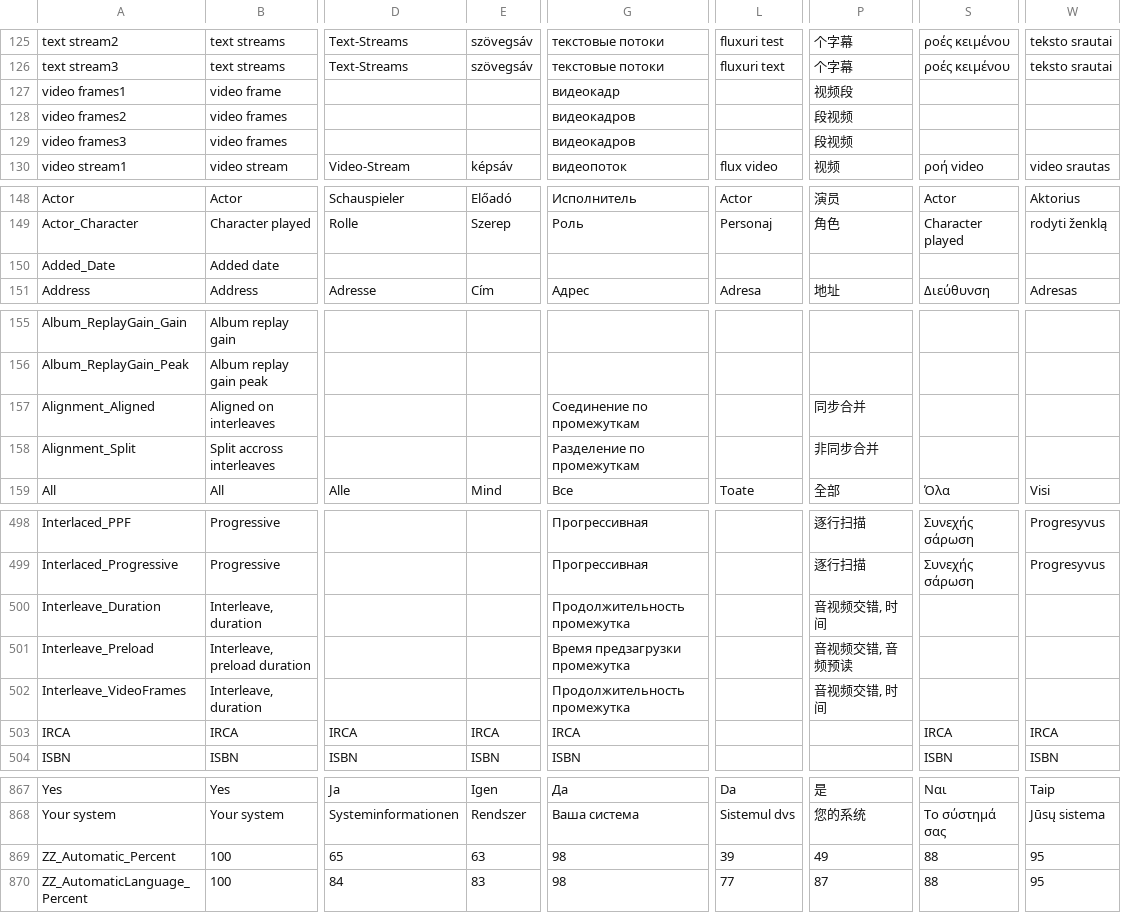
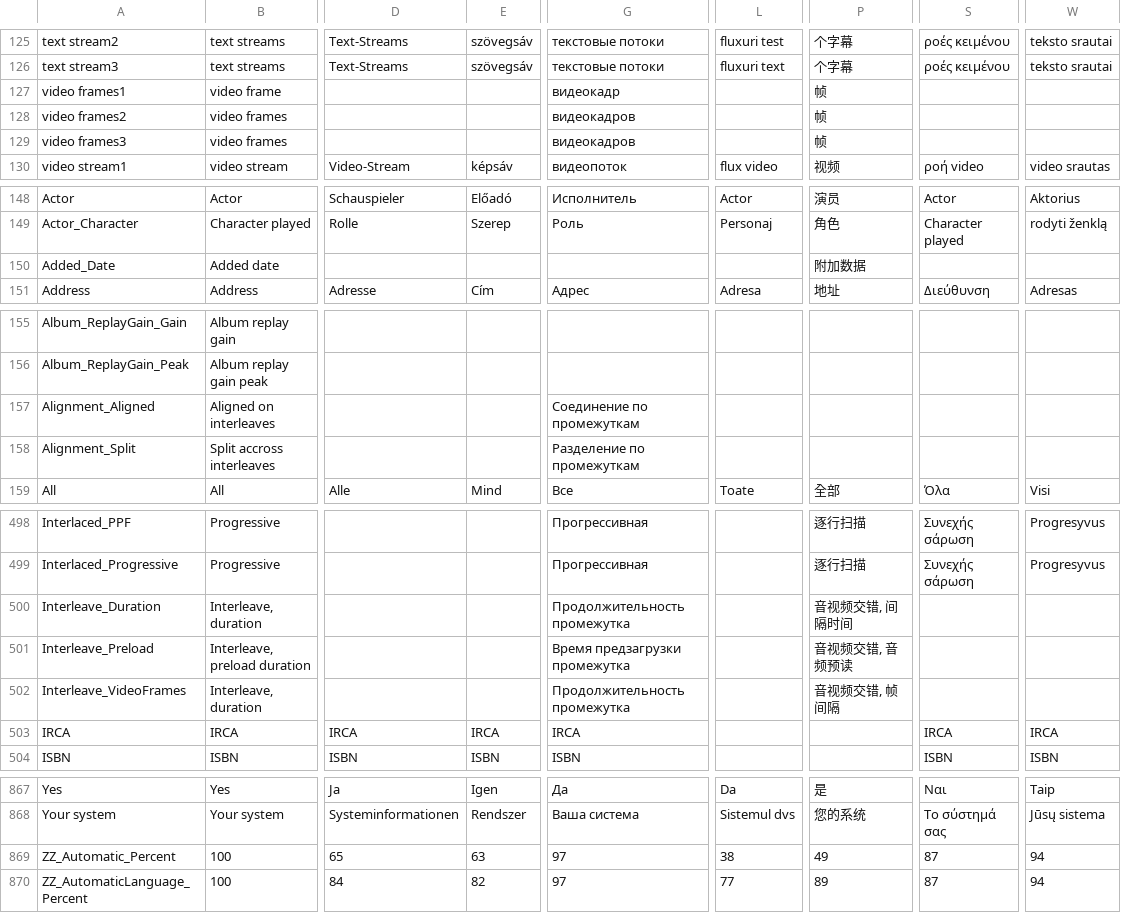
Before and after one commit to beppec56/MediaInfo-git_svn, a CSV file: Source/Ressource/Language.csv, drawn as a sheet; only a part is shown, gaps mark what is left out; the diff names each change by its address in the sheet, - before the commit and + after, or states it on an @@ line.

```diff
--- a/Source/Ressource/Language.csv
+++ b/Source/Ressource/Language.csv
-P127: 视频段
+P127: 帧
-P128:P129: 段视频
+P128:P129: 帧
-P150: (empty)
+P150: 附加数据
-P157: 同步合并
+P157: (empty)
-P158: 非同步合并
+P158: (empty)
-P500: 音视频交错, 时间
+P500: 音视频交错, 间隔时间
-P502: 音视频交错, 时间
+P502: 音视频交错, 帧间隔
-G869:G870: 98
+G869:G870: 97
-L869: 39
+L869: 38
-S869:S870: 88
+S869:S870: 87
-W869:W870: 95
+W869:W870: 94
-E870: 83
+E870: 82
-P870: 87
+P870: 89
```
Also changed, not shown: Source/Ressource/Plugin/Language/zh-CN.csv.
